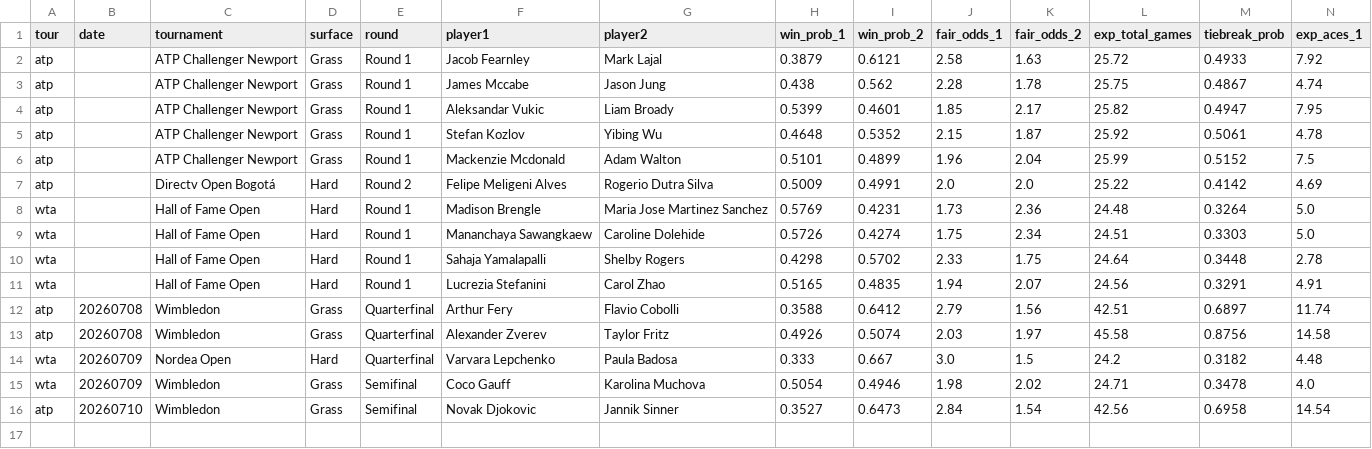
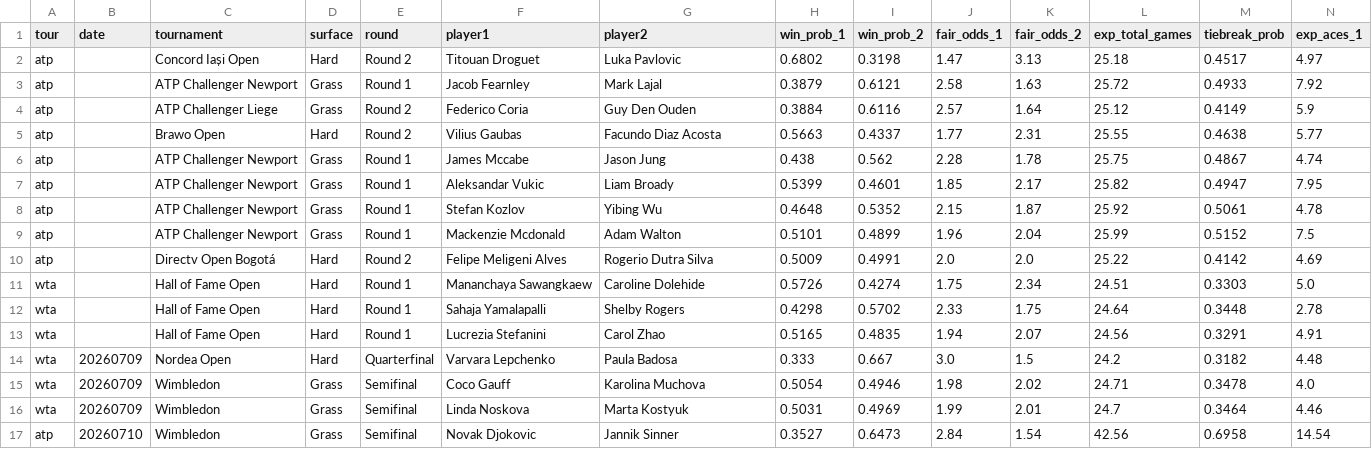
Before and after one commit to DanielTomaro13/Tennis-Modelling, a CSV file: reports/predictions.csv, drawn as a sheet; only a part is shown; removed rows and columns are numbered as before the commit, all else as after; rows hold the shown columns only; the diff names each change by its address in the sheet, - before the commit and + after, or states it on an @@ line.

```diff
--- a/reports/predictions.csv
+++ b/reports/predictions.csv
+row 2: atp |  | Concord Iași Open | Hard | Round 2 | Titouan Droguet | Luka Pavlovic | 0.6802 | 0.3198 | 1.47 | 3.13 | 25.18 | 0.4517 | 4.97
+row 4: atp |  | ATP Challenger Liege | Grass | Round 2 | Federico Coria | Guy Den Ouden | 0.3884 | 0.6116 | 2.57 | 1.64 | 25.12 | 0.4149 | 5.9
+row 5: atp |  | Brawo Open | Hard | Round 2 | Vilius Gaubas | Facundo Diaz Acosta | 0.5663 | 0.4337 | 1.77 | 2.31 | 25.55 | 0.4638 | 5.77
-row 8: wta |  | Hall of Fame Open | Hard | Round 1 | Madison Brengle | Maria Jose Martinez Sanchez | 0.5769 | 0.4231 | 1.73 | 2.36 | 24.48 | 0.3264 | 5.0
-row 12: atp | 20260708 | Wimbledon | Grass | Quarterfinal | Arthur Fery | Flavio Cobolli | 0.3588 | 0.6412 | 2.79 | 1.56 | 42.51 | 0.6897 | 11.74
-row 13: atp | 20260708 | Wimbledon | Grass | Quarterfinal | Alexander Zverev | Taylor Fritz | 0.4926 | 0.5074 | 2.03 | 1.97 | 45.58 | 0.8756 | 14.58
+row 16: wta | 20260709 | Wimbledon | Grass | Semifinal | Linda Noskova | Marta Kostyuk | 0.5031 | 0.4969 | 1.99 | 2.01 | 24.7 | 0.3464 | 4.46
```
Also changed, not shown: data/fixtures.csv, 6 other files.
